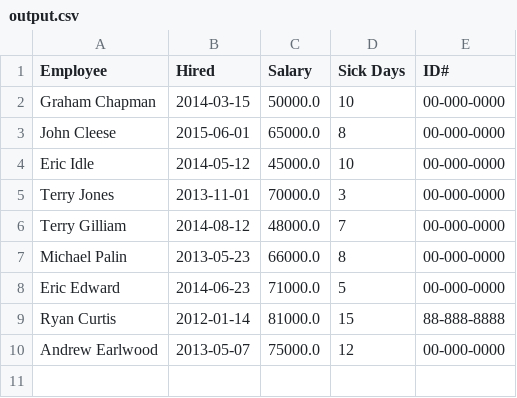
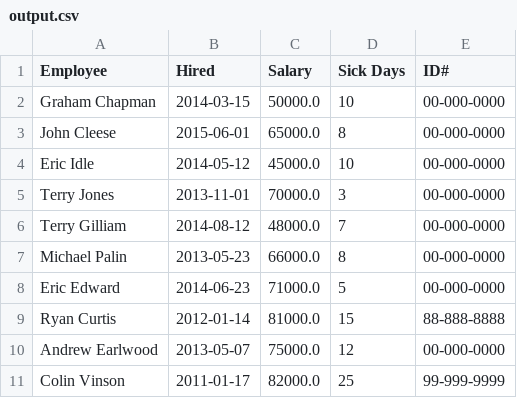
Before and after one commit to Colin-Vinson/pythonCSV, a CSV file: output.csv, drawn as a sheet; the diff names each change by its address in the sheet, - before the commit and + after, or states it on an @@ line.

Commit message:
change id value

```diff
--- a/output.csv
+++ b/output.csv
+row 11: Colin Vinson | 2011-01-17 | 82000.0 | 25 | 99-999-9999
```
Also changed, not shown: hrdata_modified.csv.
